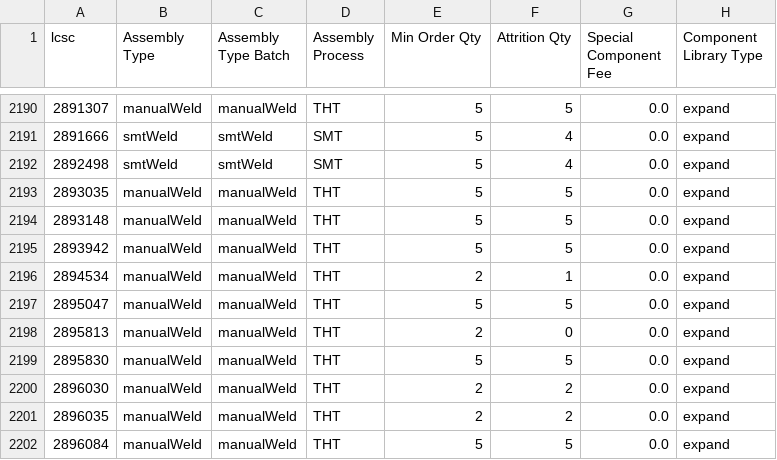
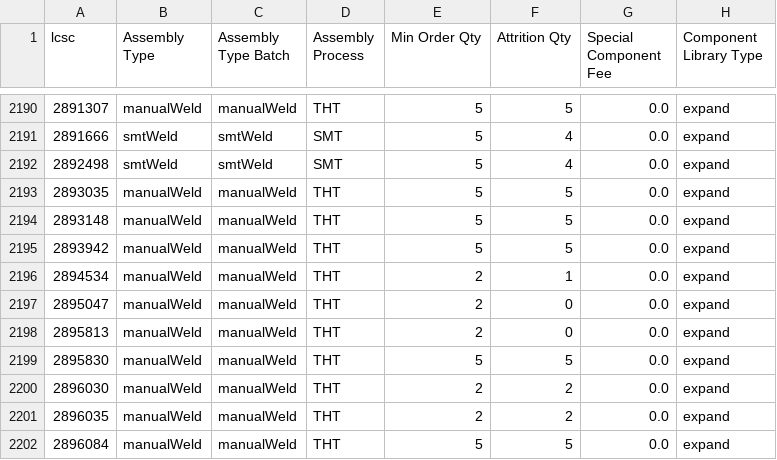
Before and after one commit to SimonAnnetts/jlcpcb-parts-database, a CSV file: scraped/assembly-details.csv, drawn as a sheet; only a part is shown, gaps mark what is left out.

```diff
--- a/scraped/assembly-details.csv
+++ b/scraped/assembly-details.csv
@@ -2196,3 +2196,3 @@ lcsc,Assembly Type,Assembly Type Batch,Assembly Process,Min Order Qty,Attrition
 2894534,manualWeld,manualWeld,THT,2,1,0.0,expand
-2895047,manualWeld,manualWeld,THT,5,5,0.0,expand
+2895047,manualWeld,manualWeld,THT,2,0,0.0,expand
 2895813,manualWeld,manualWeld,THT,2,0,0.0,expand
```
Also changed, not shown: scraped/ComponentList.csv.
